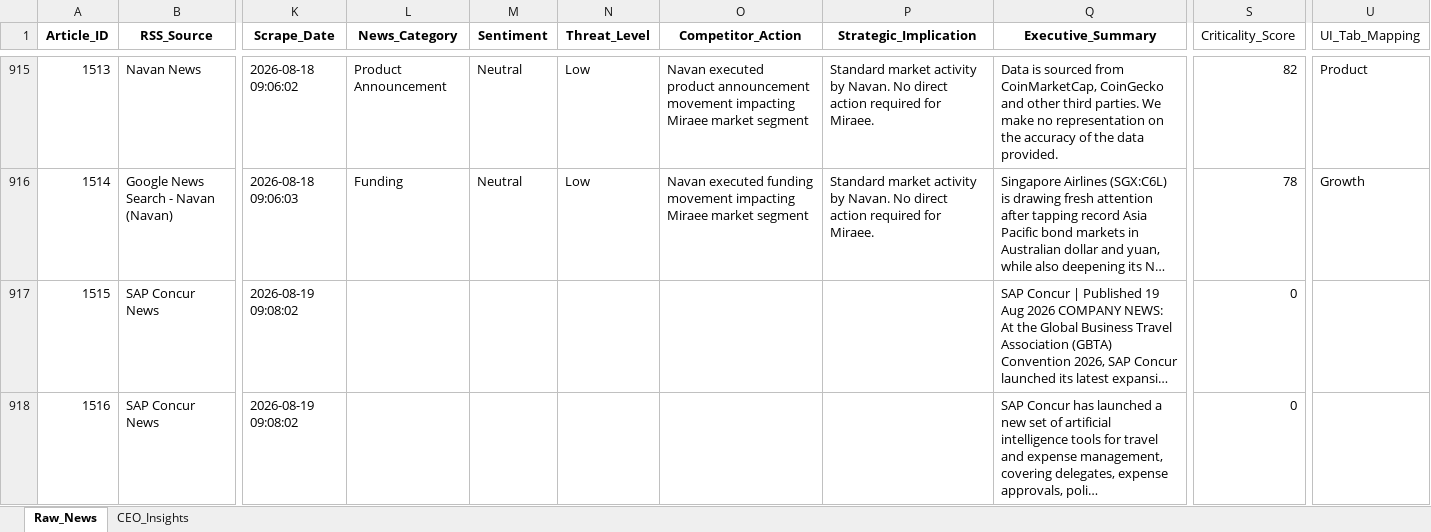
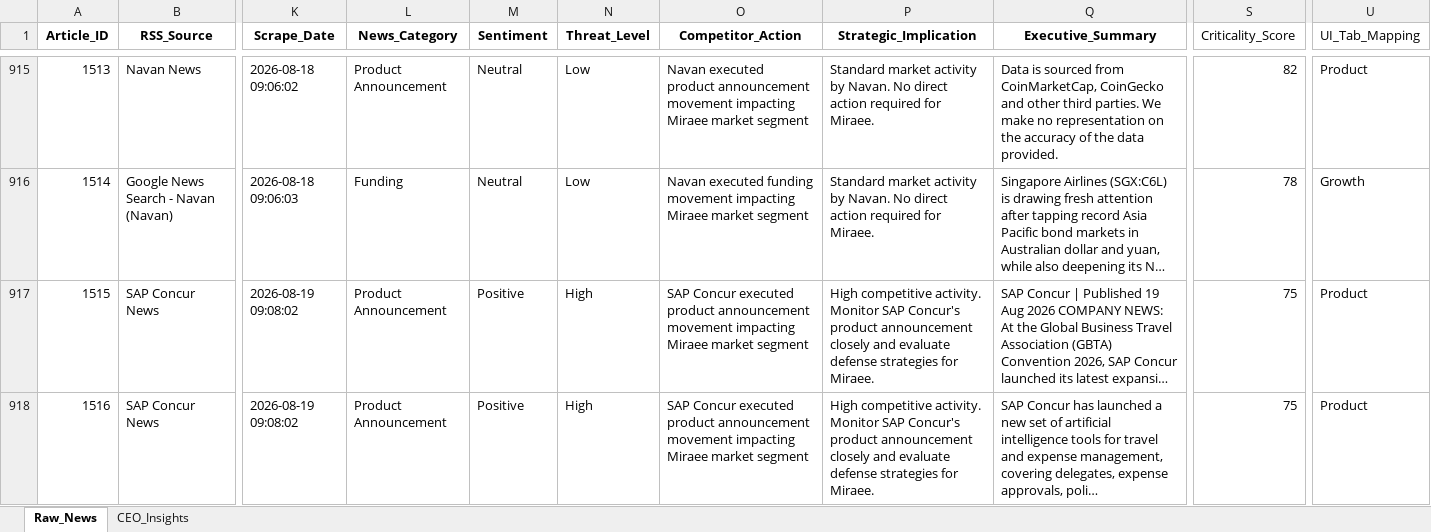
Before and after one commit to dmohanraj78/tabhidashboard, an Excel workbook: News_Dashboard/data/raw_news_database_Miraee.xlsx, sheet Raw_News, drawn as a sheet; only a part is shown, gaps mark what is left out; long unchanged cells end in …; values as stored, in another font and other column widths than the file's, no borders; the diff names each change by its address in the sheet, - before the commit and + after, or states it on an @@ line.

```diff
--- a/News_Dashboard/data/raw_news_database_Miraee.xlsx (sheet Raw_News)
+++ b/News_Dashboard/data/raw_news_database_Miraee.xlsx (sheet Raw_News)
-L917:L918 (News_Category): (empty)
+L917:L918 (News_Category): Product Announcement
-M917:M918 (Sentiment): (empty)
+M917:M918 (Sentiment): Positive
-N917:N918 (Threat_Level): (empty)
+N917:N918 (Threat_Level): High
-O917:O918 (Competitor_Action): (empty)
+O917:O918 (Competitor_Action): SAP Concur executed product announcement movement impacting Miraee market segment
-P917:P918 (Strategic_Implication): (empty)
+P917:P918 (Strategic_Implication): High competitive activity. Monitor SAP Concur's product announcement closely and evaluate defense strategies for Miraee.
-S917:S918 (Criticality_Score): 0
+S917:S918 (Criticality_Score): 75
-U917:U918 (UI_Tab_Mapping): (empty)
+U917:U918 (UI_Tab_Mapping): Product
```
Also changed, not shown: News_Dashboard/data/raw_news_database_Mondee.xlsx, News_Intelligence/output/raw_news_database_Miraee.xlsx, 3 other files.
